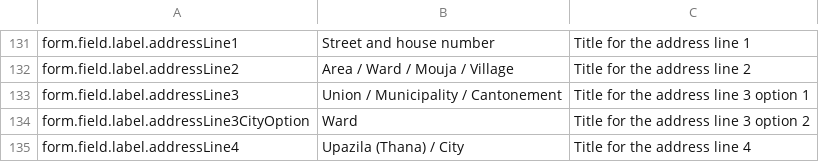
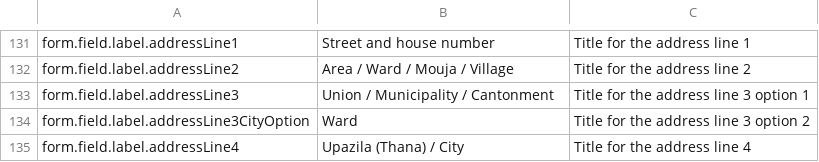
Before and after one commit to opencrvs/opencrvs-core, a CSV file: packages/resources/src/zmb/features/languages/generated/en.csv, drawn as a sheet; only a part is shown, gaps mark what is left out.

Commit message:
Fix the spelling of 'Cantonment'

```diff
--- a/packages/resources/src/zmb/features/languages/generated/en.csv
+++ b/packages/resources/src/zmb/features/languages/generated/en.csv
@@ -132,3 +132,3 @@
 "form.field.label.addressLine2","Area / Ward / Mouja / Village","Title for the address line 2"
-"form.field.label.addressLine3","Union / Municipality / Cantonement","Title for the address line 3 option 1"
+"form.field.label.addressLine3","Union / Municipality / Cantonment","Title for the address line 3 option 1"
 "form.field.label.addressLine3CityOption","Ward","Title for the address line 3 option 2"
```
Also changed, not shown: 4 other files.
